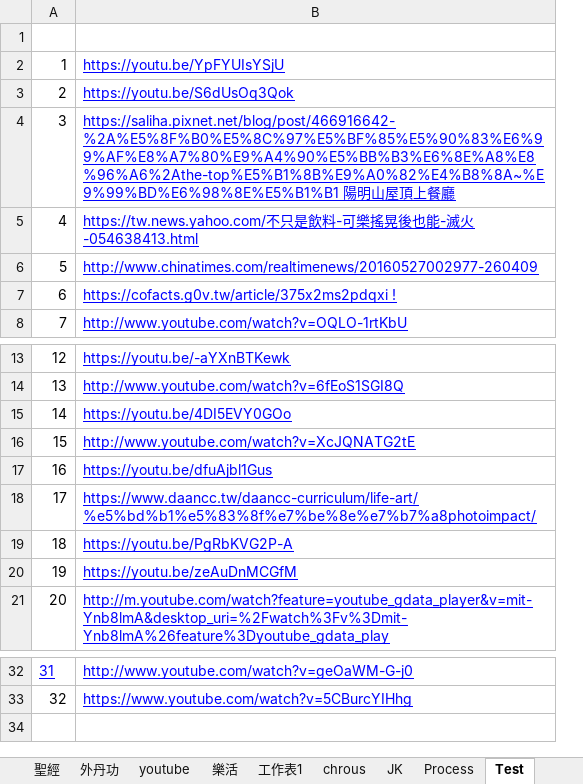
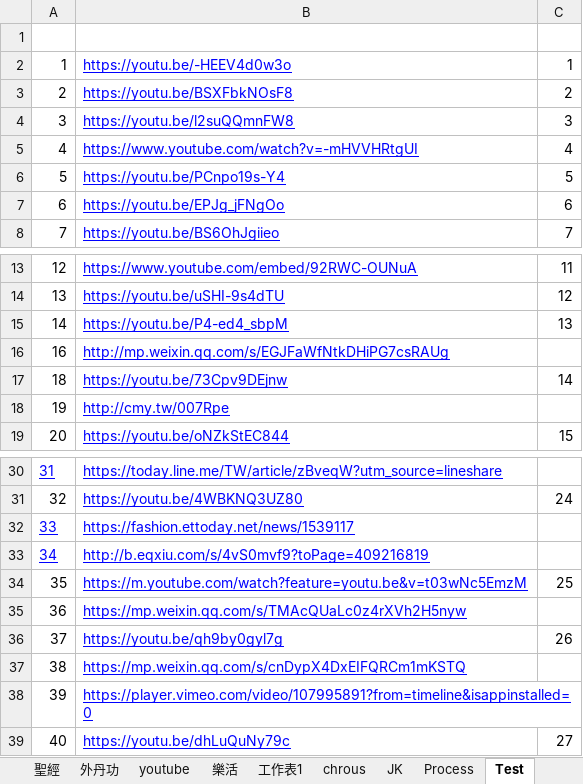
Before and after one commit to svn12/svn12.github.io, an Excel workbook: make_link.xlsm, sheet Test, drawn as a sheet; only a part is shown, gaps mark what is left out; values as stored, in another font and other column widths than the file's, no borders; removed rows and columns are numbered as before the commit, all else as after; the diff names each change by its address in the sheet, - before the commit and + after, or states it on an @@ line.

```diff
--- a/make_link.xlsm (sheet Test)
+++ b/make_link.xlsm (sheet Test)
-column B, rows 2-8: https://youtu.be/YpFYUIsYSjU | https://youtu.be/S6dUsOq3Qok | https://saliha.pixnet.net/blog/post/466916642-%2A%E5%8F%B0%E5%8C%97%E5%BF%85%E5%90%83%E6%99%AF%E8%A7%80%E9%A4%90%E5%BB%B3%E6%8E%A8%E8%96%A6%2Athe-top%E5%B1%8B%E9%A0%82%E4%B8%8A~%E9%99%BD%E6%98%8E%E5%B1%B1 陽明山屋頂上餐廳 | https://tw.news.yahoo.com/不只是飲料-可樂搖晃後也能-滅火-054638413.html | http://www.chinatimes.com/realtimenews/20160527002977-260409 | https://cofacts.g0v.tw/article/375x2ms2pdqxi ! | http://www.youtube.com/watch?v=OQLO-1rtKbU; rows 13-15: https://youtu.be/-aYXnBTKewk | http://www.youtube.com/watch?v=6fEoS1SGI8Q | https://youtu.be/4DI5EVY0GOo; row 17: https://youtu.be/dfuAjbl1Gus; rows 19-21: https://youtu.be/PgRbKVG2P-A | https://youtu.be/zeAuDnMCGfM | http://m.youtube.com/watch?feature=youtube_gdata_player&v=mit-Ynb8lmA&desktop_uri=%2Fwatch%3Fv%3Dmit-Ynb8lmA%26feature%3Dyoutube_gdata_play; rows 32-33: http://www.youtube.com/watch?v=geOaWM-G-j0 | https://www.youtube.com/watch?v=5CBurcYIHhg
+column B, rows 2-8: https://youtu.be/-HEEV4d0w3o | https://youtu.be/BSXFbkNOsF8 | https://youtu.be/l2suQQmnFW8 | https://www.youtube.com/watch?v=-mHVVHRtgUI | https://youtu.be/PCnpo19s-Y4 | https://youtu.be/EPJg_jFNgOo | https://youtu.be/BS6OhJgiieo; rows 13-19: https://www.youtube.com/embed/92RWC-OUNuA | https://youtu.be/uSHI-9s4dTU | https://youtu.be/P4-ed4_sbpM | http://mp.weixin.qq.com/s/EGJFaWfNtkDHiPG7csRAUg | https://youtu.be/73Cpv9DEjnw | http://cmy.tw/007Rpe | https://youtu.be/oNZkStEC844; rows 30-31: https://today.line.me/TW/article/zBveqW?utm_source=lineshare | https://youtu.be/4WBKNQ3UZ80
+column C, rows 2-8: 1 | 2 | 3 | 4 | 5 | 6 | 7; rows 13-19: 11 | 12 | 13 |  | 14 |  | 15; row 31: 24
-row 16: 15 | http://www.youtube.com/watch?v=XcJQNATG2tE
-row 18: 17 | https://www.daancc.tw/daancc-curriculum/life-art/%e5%bd%b1%e5%83%8f%e7%be%8e%e7%b7%a8photoimpact/
+row 32: 33 | https://fashion.ettoday.net/news/1539117
+row 33: 34 | http://b.eqxiu.com/s/4vS0mvf9?toPage=409216819
+row 34: 35 | https://m.youtube.com/watch?feature=youtu.be&v=t03wNc5EmzM | 25
+row 35: 36 | https://mp.weixin.qq.com/s/TMAcQUaLc0z4rXVh2H5nyw
+row 36: 37 | https://youtu.be/qh9by0gyl7g | 26
+row 37: 38 | https://mp.weixin.qq.com/s/cnDypX4DxEIFQRCm1mKSTQ
+row 38: 39 | https://player.vimeo.com/video/107995891?from=timeline&isappinstalled=0
+row 39: 40 | https://youtu.be/dhLuQuNy79c | 27
```
Also changed, not shown: sheet Line_Temp, sheet index, charts or pictures, 1 other file.
